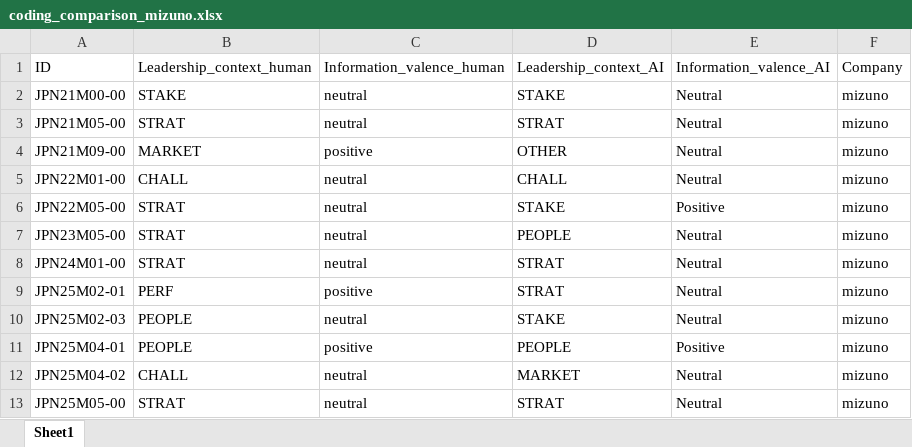
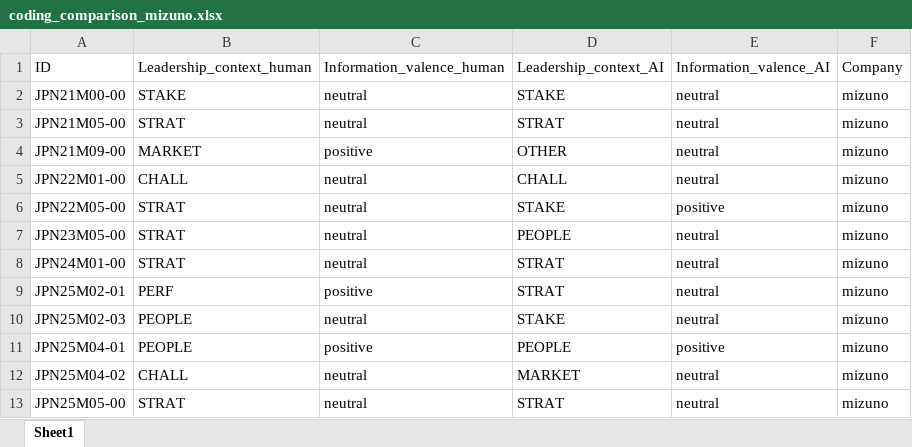
Before and after one commit to sawiDR/CEOCommunication, an Excel workbook: data/input/preparation/ai_results/coding_comparison_mizuno.xlsx, sheet Sheet1, drawn as a sheet; values as stored, in another font and other column widths than the file's, no borders; the diff names each change by its address in the sheet, - before the commit and + after, or states it on an @@ line.

```diff
--- a/data/input/preparation/ai_results/coding_comparison_mizuno.xlsx (sheet Sheet1)
+++ b/data/input/preparation/ai_results/coding_comparison_mizuno.xlsx (sheet Sheet1)
-E2:E5: Neutral
+E2:E5: neutral
-E6: Positive
+E6: positive
-E7:E10: Neutral
+E7:E10: neutral
-E11: Positive
+E11: positive
-E12:E13: Neutral
+E12:E13: neutral
```
Also changed, not shown: data/input/preparation/ai_results/AI_adidas.xlsx, data/input/preparation/ai_results/AI_asics.xlsx, 28 other files.
